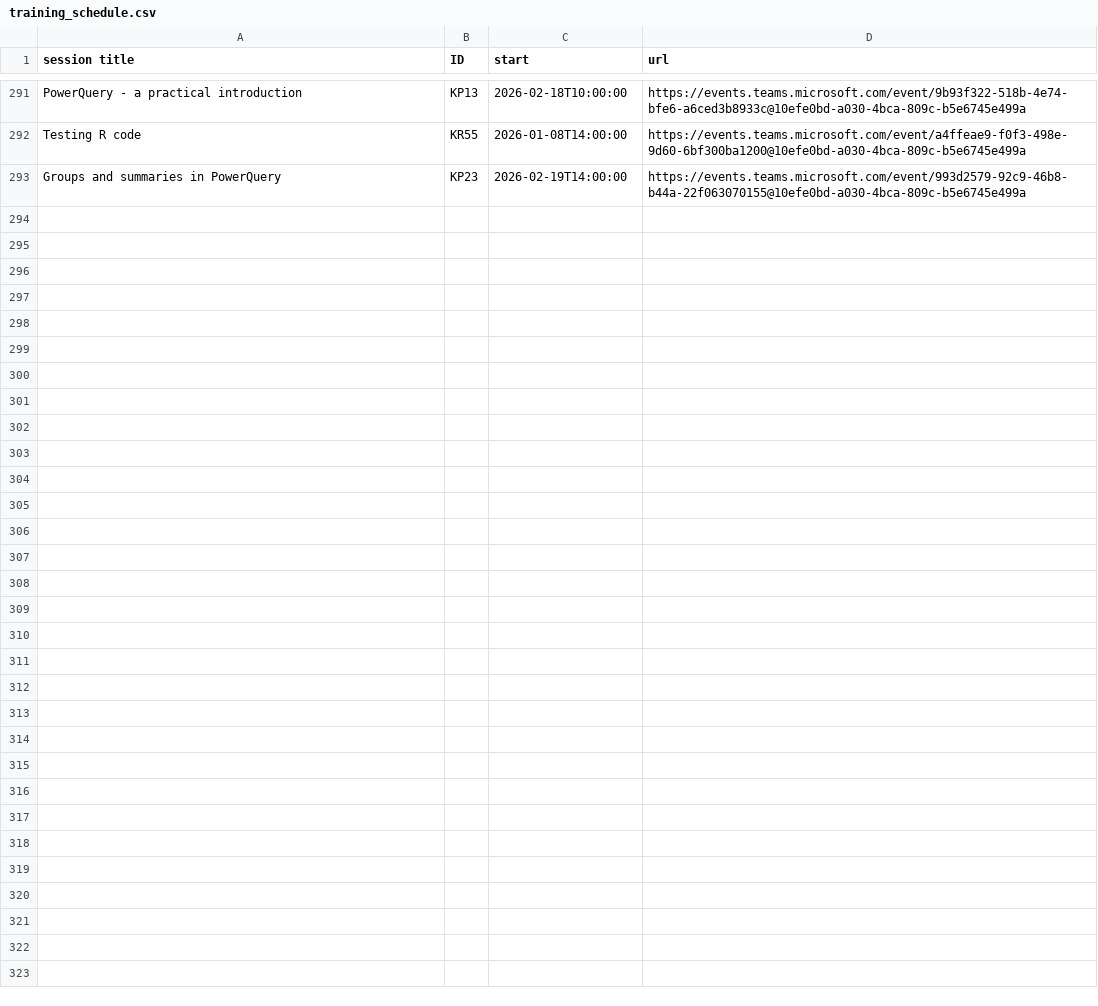
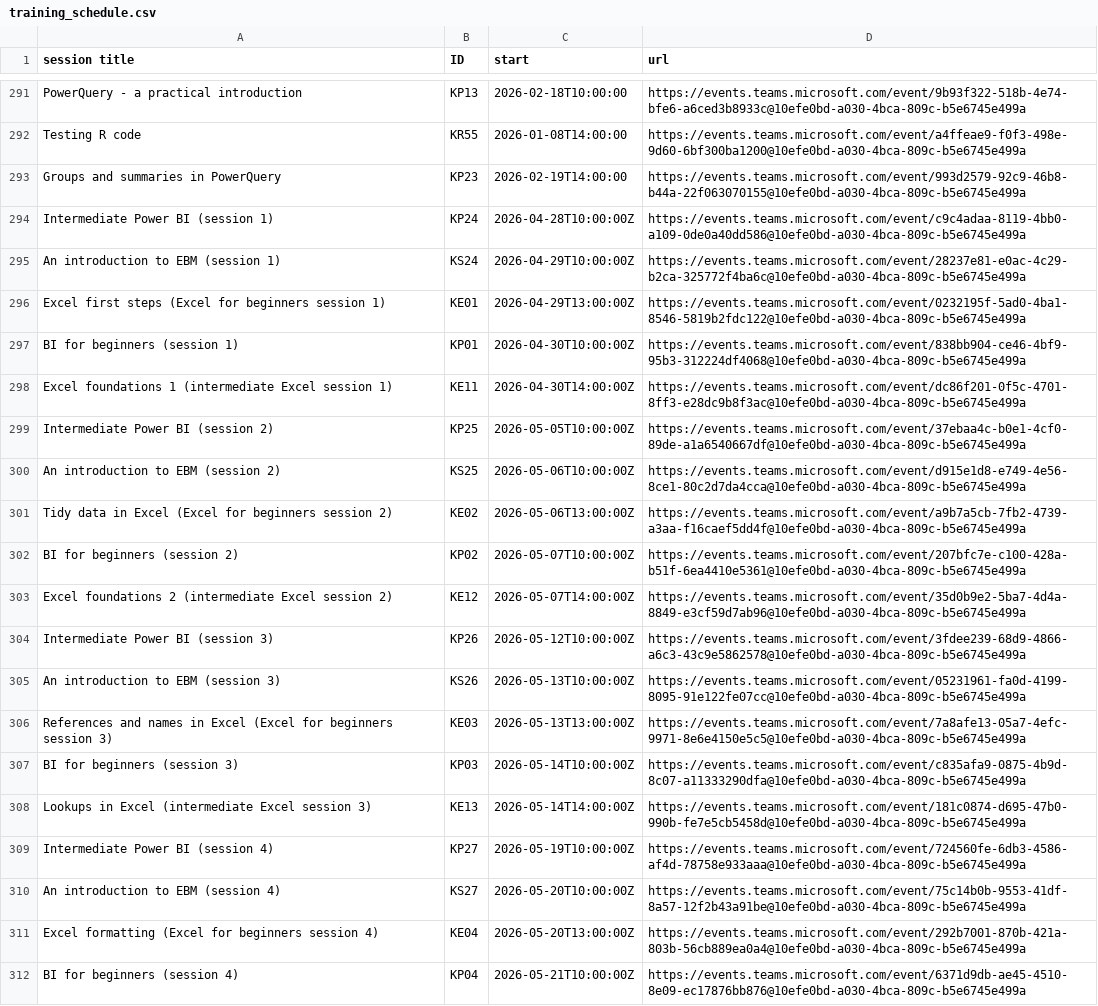
Before and after one commit to NES-DEW/KIND-training, a CSV file: data/training_schedule.csv, drawn as a sheet; only a part is shown, gaps mark what is left out; the diff covers the shown part only.

Commit message:
added spring 2026 core sessions

```diff
--- a/data/training_schedule.csv
+++ b/data/training_schedule.csv
@@ -293 +293,20 @@ Testing R code,KR55,2026-01-08T14:00:00,https://events.teams.microsoft.com/event
 Groups and summaries in PowerQuery,KP23,2026-02-19T14:00:00,https://events.teams.microsoft.com/event/993d2579-92c9-46b8-b44a-22f063070155@10efe0bd-a030-4bca-809c-b5e6745e499a
+Intermediate Power BI (session 1),KP24,2026-04-28T10:00:00Z,https://events.teams.microsoft.com/event/c9c4adaa-8119-4bb0-a109-0de0a40dd586@10efe0bd-a030-4bca-809c-b5e6745e499a
+An introduction to EBM (session 1),KS24,2026-04-29T10:00:00Z,https://events.teams.microsoft.com/event/28237e81-e0ac-4c29-b2ca-325772f4ba6c@10efe0bd-a030-4bca-809c-b5e6745e499a
+Excel first steps (Excel for beginners session 1),KE01,2026-04-29T13:00:00Z,https://events.teams.microsoft.com/event/0232195f-5ad0-4ba1-8546-5819b2fdc122@10efe0bd-a030-4bca-809c-b5e6745e499a
+BI for beginners (session 1),KP01,2026-04-30T10:00:00Z,https://events.teams.microsoft.com/event/838bb904-ce46-4bf9-95b3-312224df4068@10efe0bd-a030-4bca-809c-b5e6745e499a
+Excel foundations 1 (intermediate Excel session 1),KE11,2026-04-30T14:00:00Z,https://events.teams.microsoft.com/event/dc86f201-0f5c-4701-8ff3-e28dc9b8f3ac@10efe0bd-a030-4bca-809c-b5e6745e499a
+Intermediate Power BI (session 2),KP25,2026-05-05T10:00:00Z,https://events.teams.microsoft.com/event/37ebaa4c-b0e1-4cf0-89de-a1a6540667df@10efe0bd-a030-4bca-809c-b5e6745e499a
+An introduction to EBM (session 2),KS25,2026-05-06T10:00:00Z,https://events.teams.microsoft.com/event/d915e1d8-e749-4e56-8ce1-80c2d7da4cca@10efe0bd-a030-4bca-809c-b5e6745e499a
+Tidy data in Excel (Excel for beginners session 2),KE02,2026-05-06T13:00:00Z,https://events.teams.microsoft.com/event/a9b7a5cb-7fb2-4739-a3aa-f16caef5dd4f@10efe0bd-a030-4bca-809c-b5e6745e499a
+BI for beginners (session 2),KP02,2026-05-07T10:00:00Z,https://events.teams.microsoft.com/event/207bfc7e-c100-428a-b51f-6ea4410e5361@10efe0bd-a030-4bca-809c-b5e6745e499a
+Excel foundations 2 (intermediate Excel session 2),KE12,2026-05-07T14:00:00Z,https://events.teams.microsoft.com/event/35d0b9e2-5ba7-4d4a-8849-e3cf59d7ab96@10efe0bd-a030-4bca-809c-b5e6745e499a
+Intermediate Power BI (session 3),KP26,2026-05-12T10:00:00Z,https://events.teams.microsoft.com/event/3fdee239-68d9-4866-a6c3-43c9e5862578@10efe0bd-a030-4bca-809c-b5e6745e499a
+An introduction to EBM (session 3),KS26,2026-05-13T10:00:00Z,https://events.teams.microsoft.com/event/05231961-fa0d-4199-8095-91e122fe07cc@10efe0bd-a030-4bca-809c-b5e6745e499a
+References and names in Excel (Excel for beginners session 3),KE03,2026-05-13T13:00:00Z,https://events.teams.microsoft.com/event/7a8afe13-05a7-4efc-9971-8e6e4150e5c5@10efe0bd-a030-4bca-809c-b5e6745e499a
+BI for beginners (session 3),KP03,2026-05-14T10:00:00Z,https://events.teams.microsoft.com/event/c835afa9-0875-4b9d-8c07-a11333290dfa@10efe0bd-a030-4bca-809c-b5e6745e499a
+Lookups in Excel (intermediate Excel session 3),KE13,2026-05-14T14:00:00Z,https://events.teams.microsoft.com/event/181c0874-d695-47b0-990b-fe7e5cb5458d@10efe0bd-a030-4bca-809c-b5e6745e499a
+Intermediate Power BI (session 4),KP27,2026-05-19T10:00:00Z,https://events.teams.microsoft.com/event/724560fe-6db3-4586-af4d-78758e933aaa@10efe0bd-a030-4bca-809c-b5e6745e499a
+An introduction to EBM (session 4),KS27,2026-05-20T10:00:00Z,https://events.teams.microsoft.com/event/75c14b0b-9553-41df-8a57-12f2b43a91be@10efe0bd-a030-4bca-809c-b5e6745e499a
+Excel formatting (Excel for beginners session 4),KE04,2026-05-20T13:00:00Z,https://events.teams.microsoft.com/event/292b7001-870b-421a-803b-56cb889ea0a4@10efe0bd-a030-4bca-809c-b5e6745e499a
+BI for beginners (session 4),KP04,2026-05-21T10:00:00Z,https://events.teams.microsoft.com/event/6371d9db-ae45-4510-8e09-ec17876bb876@10efe0bd-a030-4bca-809c-b5e6745e499a
```
Also changed, not shown: 9 added rows elsewhere in this file, data/KIND_training_sessions.csv, data/multisession_courses.csv.
